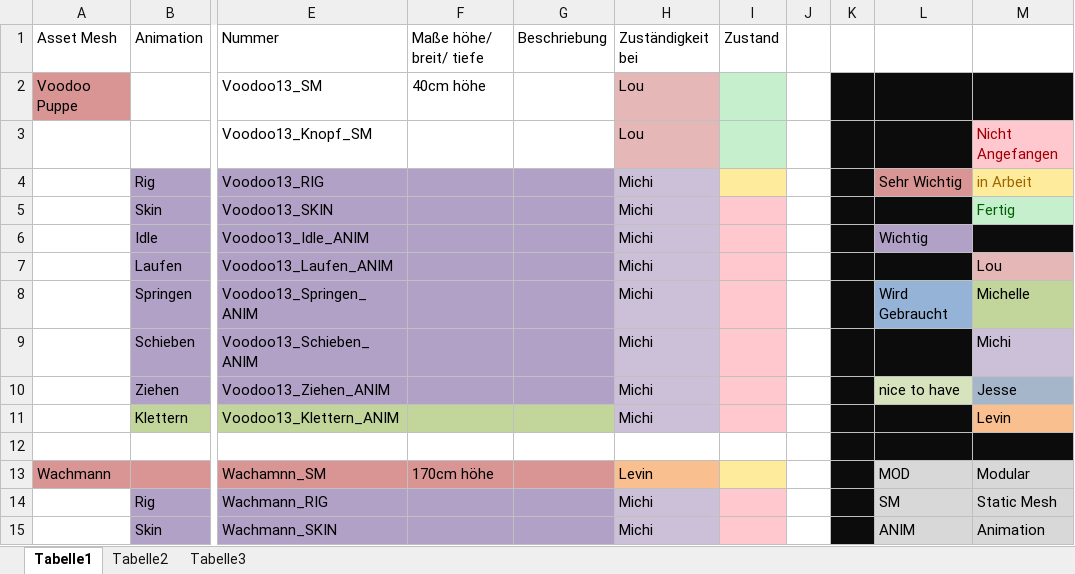
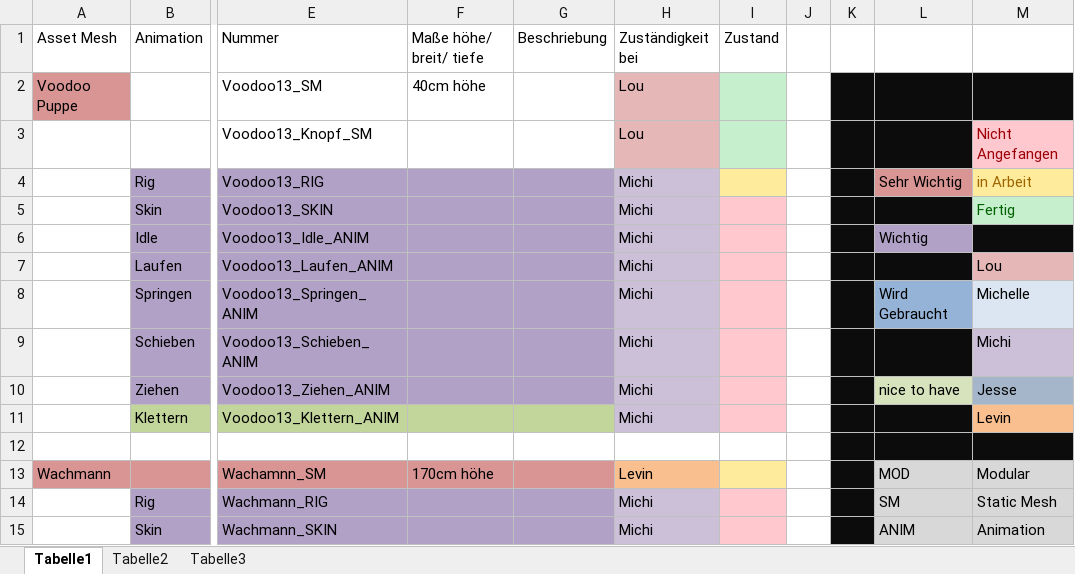
Before and after one commit to ArtjomProGrammer/Voodoo, an Excel workbook: _Artbible/Assetliste.xlsx, sheet Tabelle1, drawn as a sheet; only a part is shown, gaps mark what is left out; values as stored, in another font and other column widths than the file's, no borders; the diff names each change by its address in the sheet, - before the commit and + after, or states it on an @@ line.

Commit message:
Assetliste

```diff
--- a/_Artbible/Assetliste.xlsx (sheet Tabelle1)
+++ b/_Artbible/Assetliste.xlsx (sheet Tabelle1)
-M8 fill: #C2D69B
+M8 fill: #DCE6F2
```
